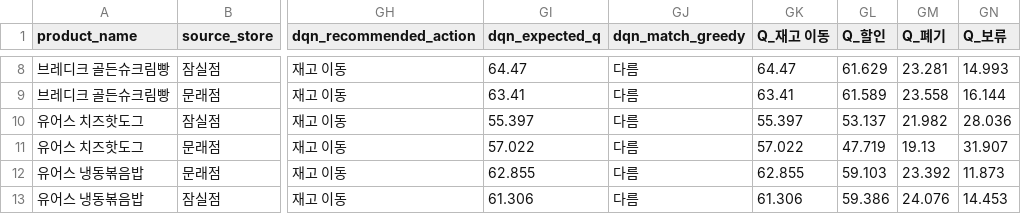
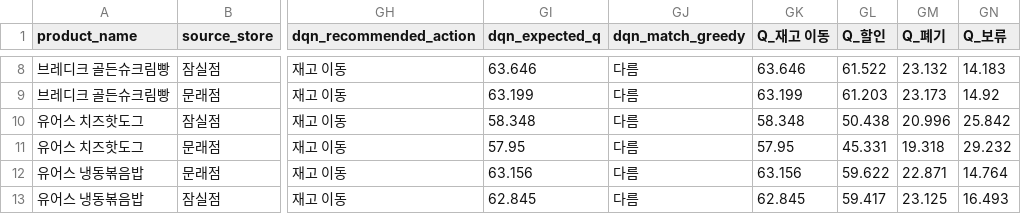
Before and after one commit to SeohoKim02/bad_inventory_simulator, a CSV file: dqn_artifacts/dqn_latest_recommendations.csv, drawn as a sheet; only a part is shown, gaps mark what is left out; the diff covers the shown part only; the diff names each change by its address in the sheet, - before the commit and + after, or states it on an @@ line.

```diff
--- a/dqn_artifacts/dqn_latest_recommendations.csv
+++ b/dqn_artifacts/dqn_latest_recommendations.csv
-GI8 (dqn_expected_q): 64.47
+GI8 (dqn_expected_q): 63.646
-GK8 (Q_재고 이동): 64.47
+GK8 (Q_재고 이동): 63.646
-GL8 (Q_할인): 61.629
+GL8 (Q_할인): 61.522
-GM8 (Q_폐기): 23.281
+GM8 (Q_폐기): 23.132
-GN8 (Q_보류): 14.993
+GN8 (Q_보류): 14.183
-GI9 (dqn_expected_q): 63.41
+GI9 (dqn_expected_q): 63.199
-GK9 (Q_재고 이동): 63.41
+GK9 (Q_재고 이동): 63.199
-GL9 (Q_할인): 61.589
+GL9 (Q_할인): 61.203
-GM9 (Q_폐기): 23.558
+GM9 (Q_폐기): 23.173
-GN9 (Q_보류): 16.144
+GN9 (Q_보류): 14.92
-GI10 (dqn_expected_q): 55.397
+GI10 (dqn_expected_q): 58.348
-GK10 (Q_재고 이동): 55.397
+GK10 (Q_재고 이동): 58.348
-GL10 (Q_할인): 53.137
+GL10 (Q_할인): 50.438
-GM10 (Q_폐기): 21.982
+GM10 (Q_폐기): 20.996
-GN10 (Q_보류): 28.036
+GN10 (Q_보류): 25.842
-GI11 (dqn_expected_q): 57.022
+GI11 (dqn_expected_q): 57.95
-GK11 (Q_재고 이동): 57.022
+GK11 (Q_재고 이동): 57.95
-GL11 (Q_할인): 47.719
+GL11 (Q_할인): 45.331
-GM11 (Q_폐기): 19.13
+GM11 (Q_폐기): 19.318
-GN11 (Q_보류): 31.907
+GN11 (Q_보류): 29.232
-GI12 (dqn_expected_q): 62.855
+GI12 (dqn_expected_q): 63.156
-GK12 (Q_재고 이동): 62.855
+GK12 (Q_재고 이동): 63.156
-GL12 (Q_할인): 59.103
+GL12 (Q_할인): 59.622
-GM12 (Q_폐기): 23.392
+GM12 (Q_폐기): 22.871
-GN12 (Q_보류): 11.873
+GN12 (Q_보류): 14.764
-GI13 (dqn_expected_q): 61.306
+GI13 (dqn_expected_q): 62.845
-GK13 (Q_재고 이동): 61.306
+GK13 (Q_재고 이동): 62.845
-GL13 (Q_할인): 59.386
+GL13 (Q_할인): 59.417
-GM13 (Q_폐기): 24.076
+GM13 (Q_폐기): 23.125
-GN13 (Q_보류): 14.453
+GN13 (Q_보류): 16.493
```
Also changed, not shown: 90 edited cells elsewhere in this file.
